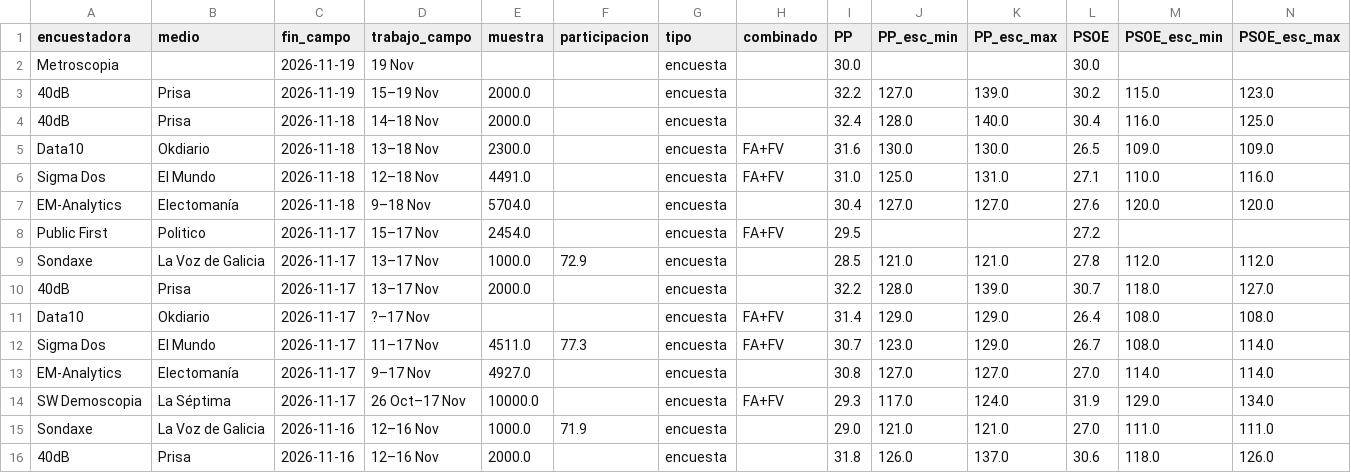
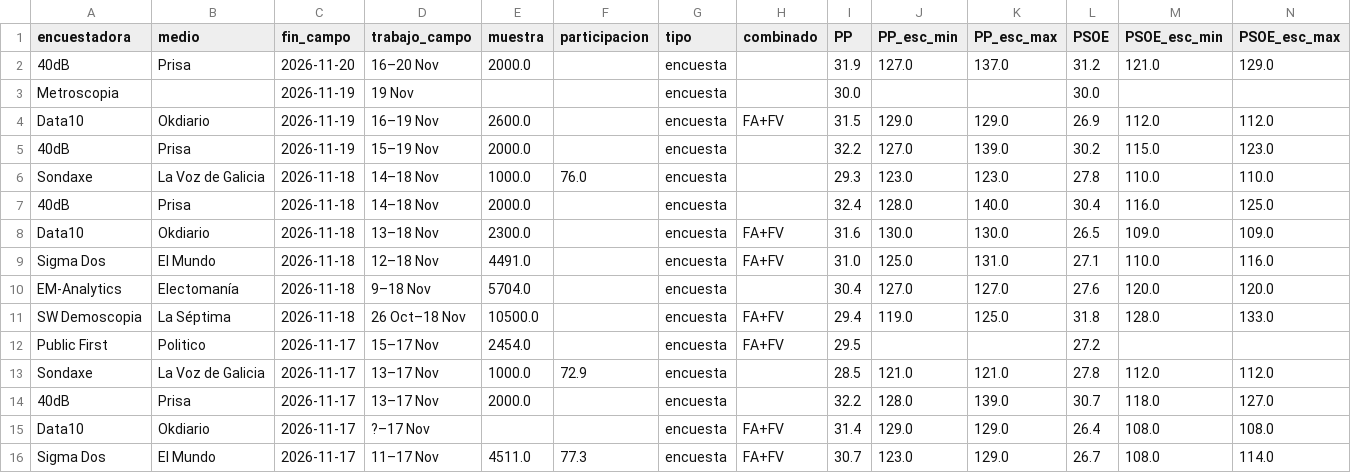
Before and after one commit to antoni-heredia/elecciones-generales-2026, a CSV file: data/encuestas.csv, drawn as a sheet; only a part is shown; the shorter side is filled out with more unchanged rows; rows hold the shown columns only; the diff names each change by its address in the sheet, - before the commit and + after, or states it on an @@ line.

```diff
--- a/data/encuestas.csv
+++ b/data/encuestas.csv
+row 2: 40dB | Prisa | 2026-11-20 | 16–20 Nov | 2000.0 |  | encuesta |  | 31.9 | 127.0 | 137.0 | 31.2 | 121.0 | 129.0
+row 4: Data10 | Okdiario | 2026-11-19 | 16–19 Nov | 2600.0 |  | encuesta | FA+FV | 31.5 | 129.0 | 129.0 | 26.9 | 112.0 | 112.0
+row 6: Sondaxe | La Voz de Galicia | 2026-11-18 | 14–18 Nov | 1000.0 | 76.0 | encuesta |  | 29.3 | 123.0 | 123.0 | 27.8 | 110.0 | 110.0
+row 11: SW Demoscopia | La Séptima | 2026-11-18 | 26 Oct–18 Nov | 10500.0 |  | encuesta | FA+FV | 29.4 | 119.0 | 125.0 | 31.8 | 128.0 | 133.0
```
Also changed, not shown: 1 other file.
